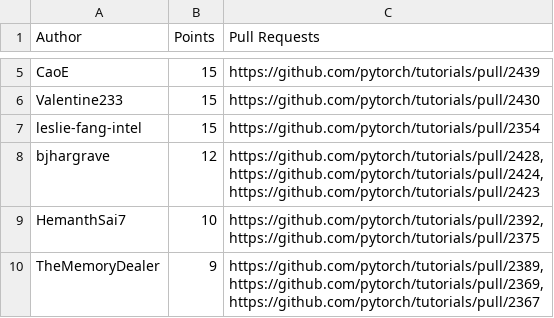
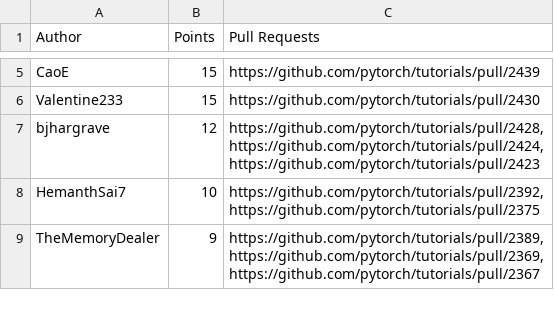
Before and after one commit to svekars/test-stats, a CSV file: pytorch/leaderboard-pytorch-docathon.csv, drawn as a sheet; only a part is shown, gaps mark what is left out.

```diff
--- a/pytorch/leaderboard-pytorch-docathon.csv
+++ b/pytorch/leaderboard-pytorch-docathon.csv
@@ -15,3 +15,2 @@ CaoE,15,https://github.com/pytorch/tutorials/pull/2439
 Valentine233,15,https://github.com/pytorch/tutorials/pull/2430
-leslie-fang-intel,15,https://github.com/pytorch/tutorials/pull/2354
 bjhargrave,12,"https://github.com/pytorch/tutorials/pull/2428,
```
Also changed, not shown: 1 other file.
